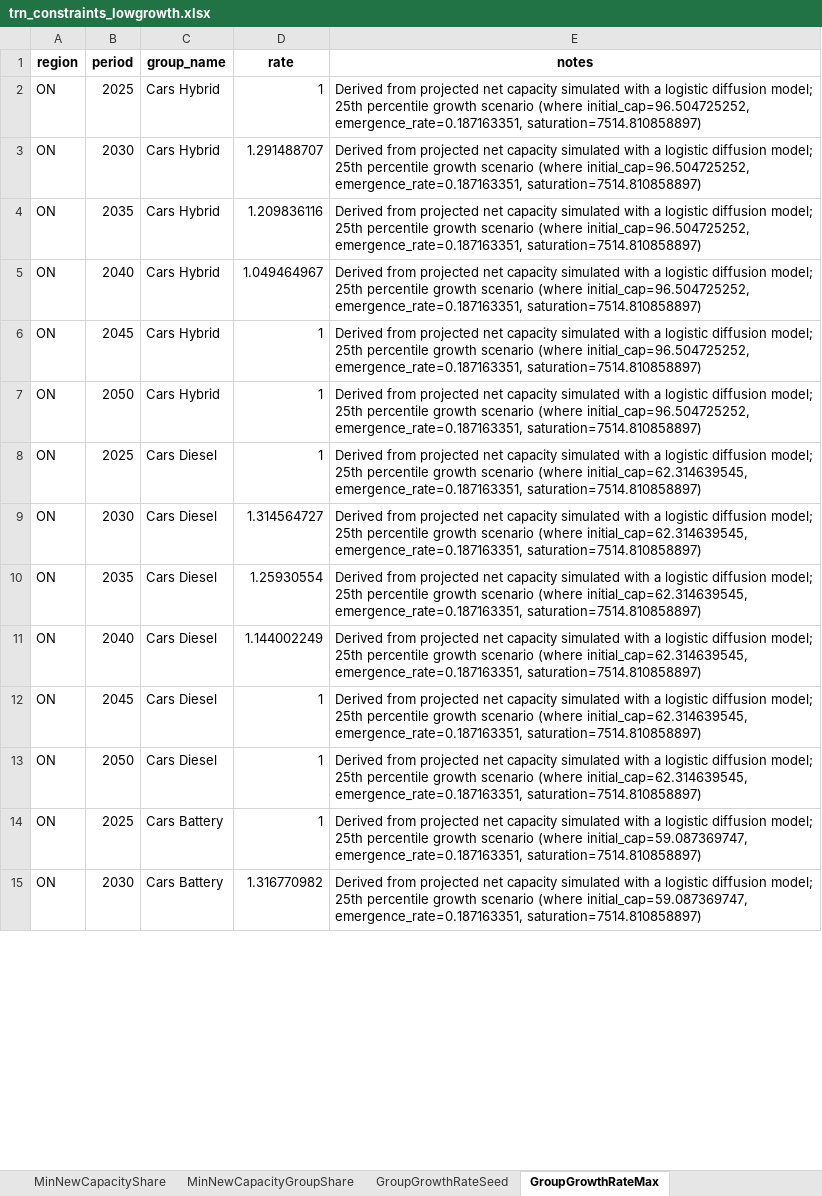
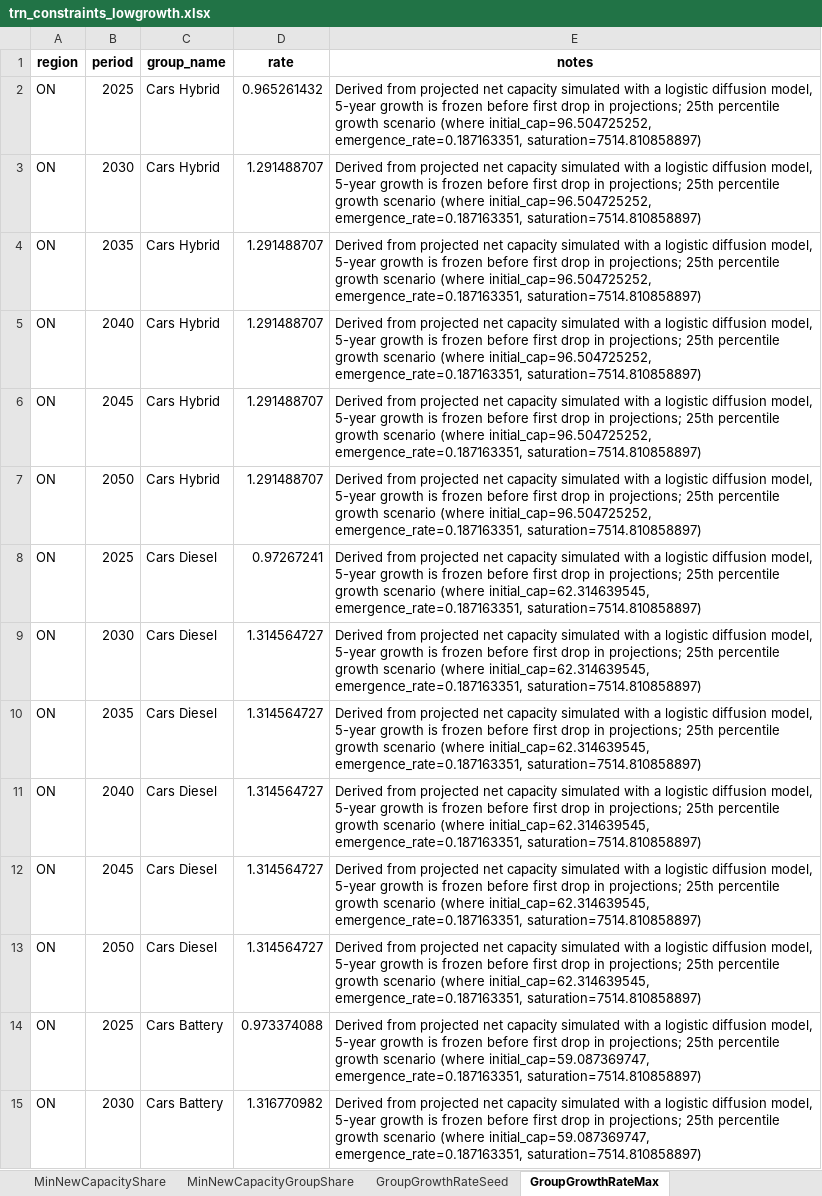
Before and after one commit to CANOE-main/canoe-transportation, an Excel workbook: model_constraints/trn_constraints_lowgrowth.xlsx, sheet GroupGrowthRateMax, drawn as a sheet; only a part is shown; values as stored, in another font and other column widths than the file's, no borders; the diff covers the shown part only; the diff names each change by its address in the sheet, - before the commit and + after, or states it on an @@ line.

```diff
--- a/model_constraints/trn_constraints_lowgrowth.xlsx (sheet GroupGrowthRateMax)
+++ b/model_constraints/trn_constraints_lowgrowth.xlsx (sheet GroupGrowthRateMax)
-D2 (rate): 1
+D2 (rate): 0.965261432
-E2:E7 (notes): …logistic diffusion model; 25th percentile…
+E2:E7 (notes): …logistic diffusion model, 5-year growth is frozen before first drop in projections; 25th percentile…
-D4 (rate): 1.209836116
+D4 (rate): 1.291488707
-D5 (rate): 1.049464967
+D5 (rate): 1.291488707
-D6:D7 (rate): 1
+D6:D7 (rate): 1.291488707
-D8 (rate): 1
+D8 (rate): 0.97267241
-E8:E13 (notes): …logistic diffusion model; 25th percentile…
+E8:E13 (notes): …logistic diffusion model, 5-year growth is frozen before first drop in projections; 25th percentile…
-D10 (rate): 1.25930554
+D10 (rate): 1.314564727
-D11 (rate): 1.144002249
+D11 (rate): 1.314564727
-D12:D13 (rate): 1
+D12:D13 (rate): 1.314564727
-D14 (rate): 1
+D14 (rate): 0.973374088
-E14:E15 (notes): …logistic diffusion model; 25th percentile…
+E14:E15 (notes): …logistic diffusion model, 5-year growth is frozen before first drop in projections; 25th percentile…
```
Also changed, not shown: 239 edited cells elsewhere in this sheet, model_constraints/trn_constraints_baseline.xlsx, model_constraints/trn_constraints_evgrowth.xlsx, 36 other files.
